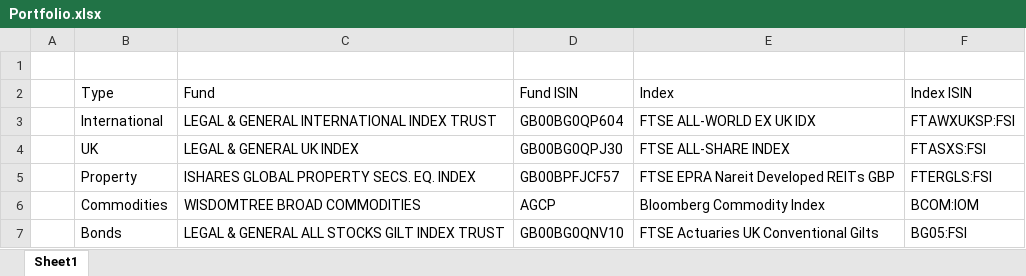
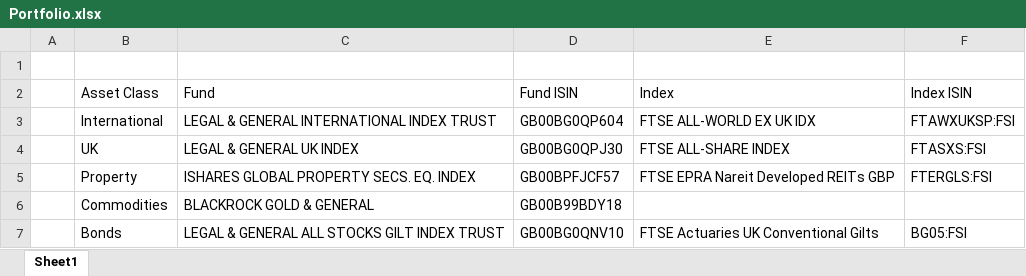
Before and after one commit to KieranLitschel/IvyPortfolioBacktesting, an Excel workbook: Historical Prices/Portfolio.xlsx, sheet Sheet1, drawn as a sheet; values as stored, in another font and other column widths than the file's, no borders; the diff names each change by its address in the sheet, - before the commit and + after, or states it on an @@ line.

Commit message:
Added BlackRock Gold

```diff
--- a/Historical Prices/Portfolio.xlsx (sheet Sheet1)
+++ b/Historical Prices/Portfolio.xlsx (sheet Sheet1)
-B2: Type
+B2: Asset Class
-C6 (Fund): WISDOMTREE BROAD COMMODITIES
+C6 (Fund): BLACKROCK GOLD & GENERAL
-D6 (Fund ISIN): AGCP
+D6 (Fund ISIN): GB00B99BDY18
-E6 (Index): Bloomberg Commodity Index
+E6 (Index): (empty)
-F6 (Index ISIN): BCOM:IOM
+F6 (Index ISIN): (empty)
```
Also changed, not shown: Historical Prices/Results/All.xlsx, 23 other files.
